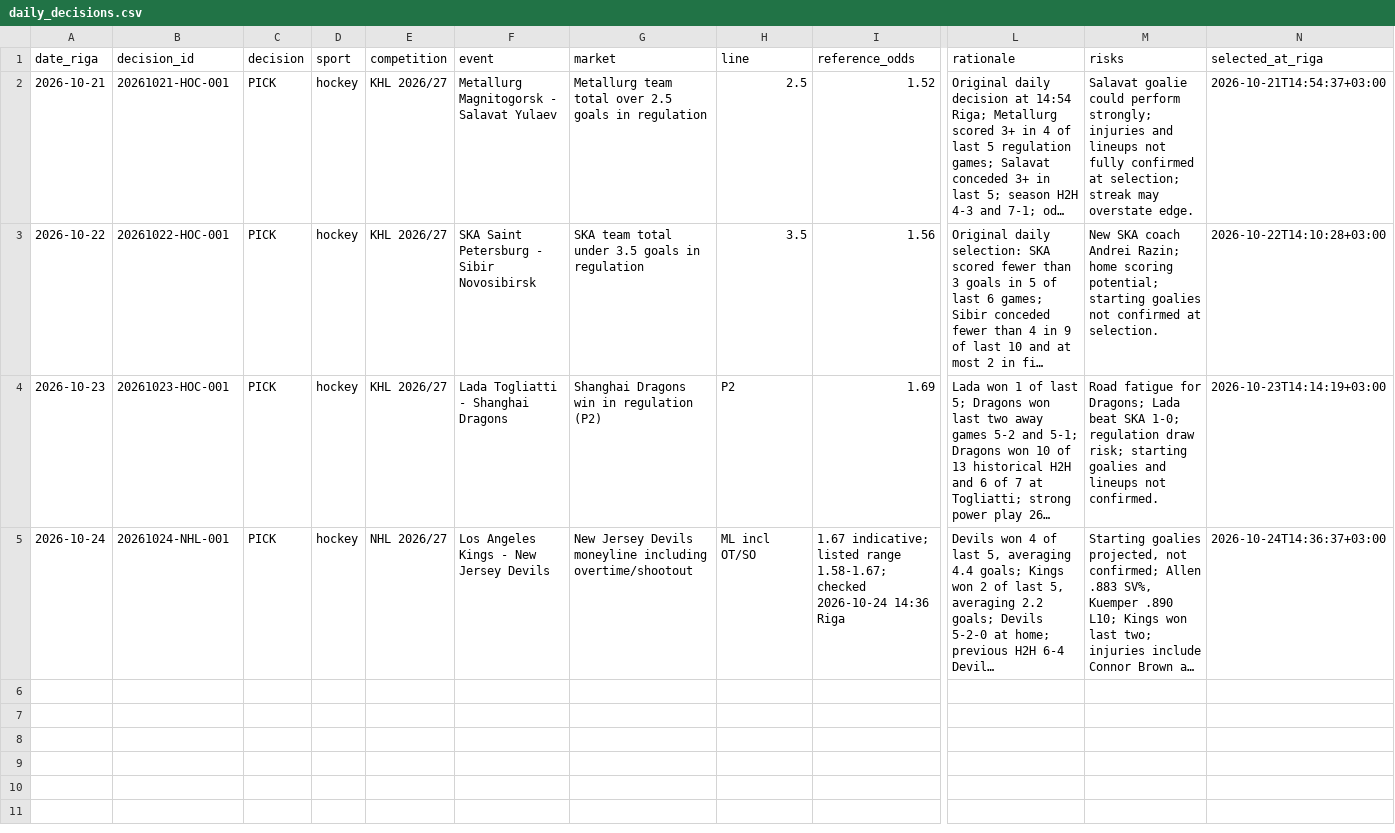
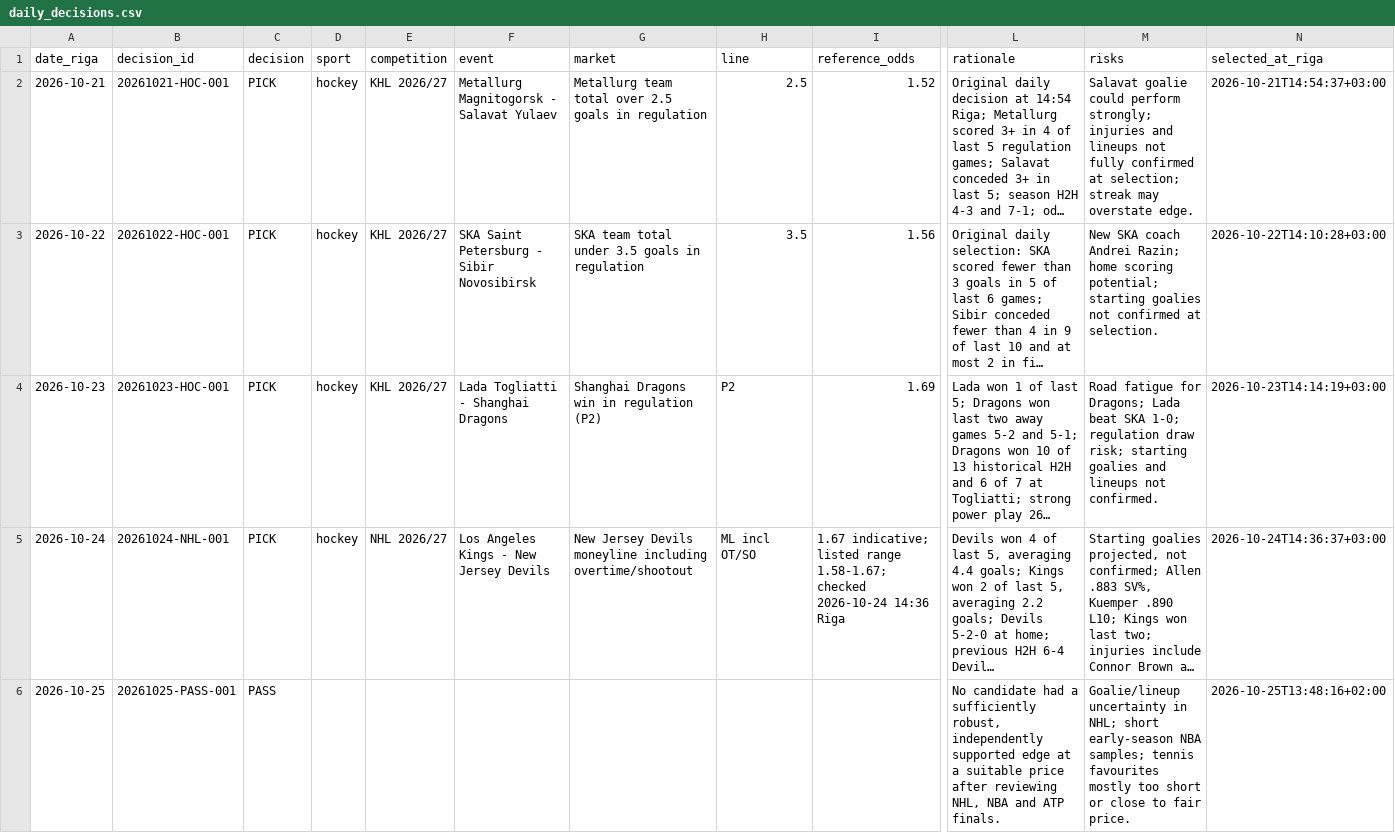
Before and after one commit to Abrukovs/ChatGPT, a CSV file: daily_decisions.csv, drawn as a sheet; only a part is shown, gaps mark what is left out; long unchanged cells end in …; rows hold the shown columns only; the diff names each change by its address in the sheet, - before the commit and + after, or states it on an @@ line.

Commit message:
Record daily PASS decision for 2026-10-25

```diff
--- a/daily_decisions.csv
+++ b/daily_decisions.csv
+row 6: 2026-10-25 | 20261025-PASS-001 | PASS |  |  |  |  |  |  | No candidate had a sufficiently robust, independently supported edge at a suitable price after reviewing NHL, NBA and ATP finals. | Goalie/lineup uncertainty in NHL; short early-season NBA samples; tennis favourites mostly too short or close to fair price. | 2026-10-25T13:48:16+02:00
```
